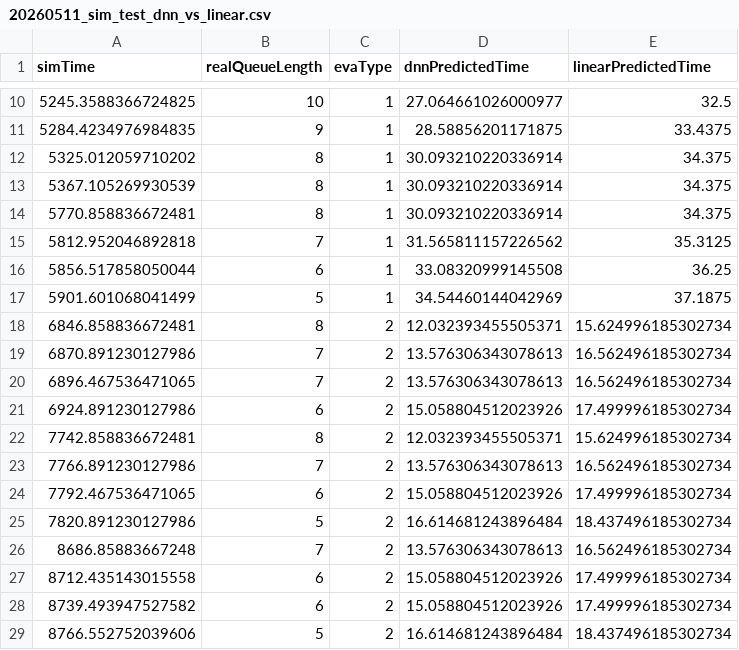
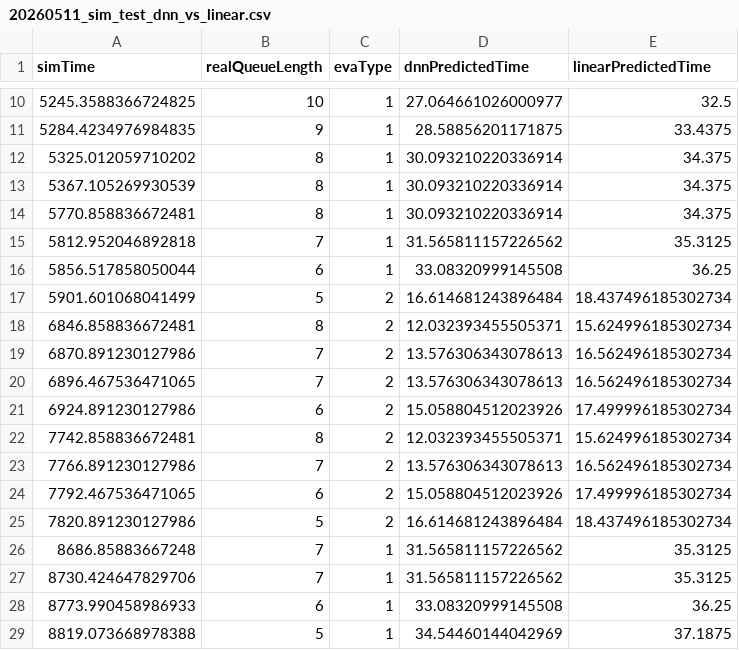
Before and after one commit to etqqq/CS183-T14-Project-Repository, a CSV file: 20260511_sim_test_dnn_vs_linear.csv, drawn as a sheet; only a part is shown, gaps mark what is left out.

```diff
--- a/20260511_sim_test_dnn_vs_linear.csv
+++ b/20260511_sim_test_dnn_vs_linear.csv
@@ -16,3 +16,3 @@ simTime,realQueueLength,evaType,dnnPredictedTime,linearPredictedTime
 5856.517858050044,6,1,33.08320999145508,36.25
-5901.601068041499,5,1,34.54460144042969,37.1875
+5901.601068041499,5,2,16.614681243896484,18.437496185302734
 6846.858836672481,8,2,12.032393455505371,15.624996185302734
@@ -25,5 +25,5 @@ simTime,realQueueLength,evaType,dnnPredictedTime,linearPredictedTime
 7820.891230127986,5,2,16.614681243896484,18.437496185302734
-8686.85883667248,7,2,13.576306343078613,16.562496185302734
-8712.435143015558,6,2,15.058804512023926,17.499996185302734
-8739.493947527582,6,2,15.058804512023926,17.499996185302734
-8766.552752039606,5,2,16.614681243896484,18.437496185302734
+8686.85883667248,7,1,31.565811157226562,35.3125
+8730.424647829706,7,1,31.565811157226562,35.3125
+8773.990458986933,6,1,33.08320999145508,36.25
+8819.073668978388,5,1,34.54460144042969,37.1875
```
Also changed, not shown: 13 other files.
